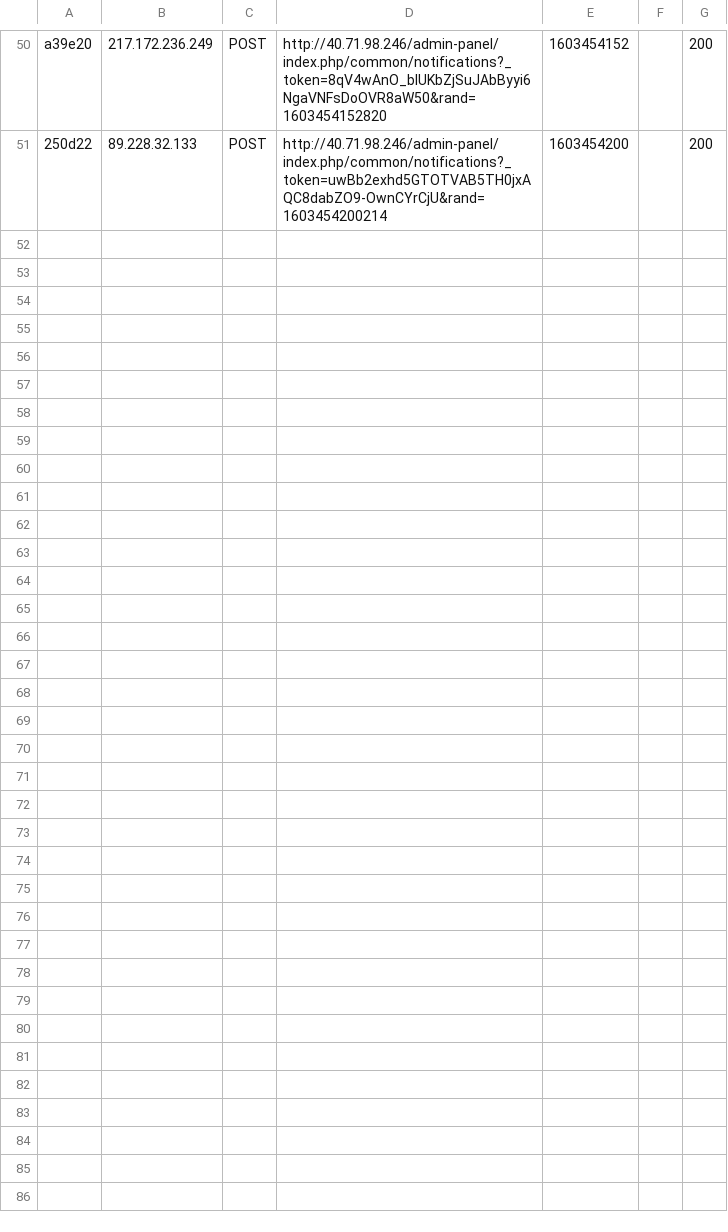
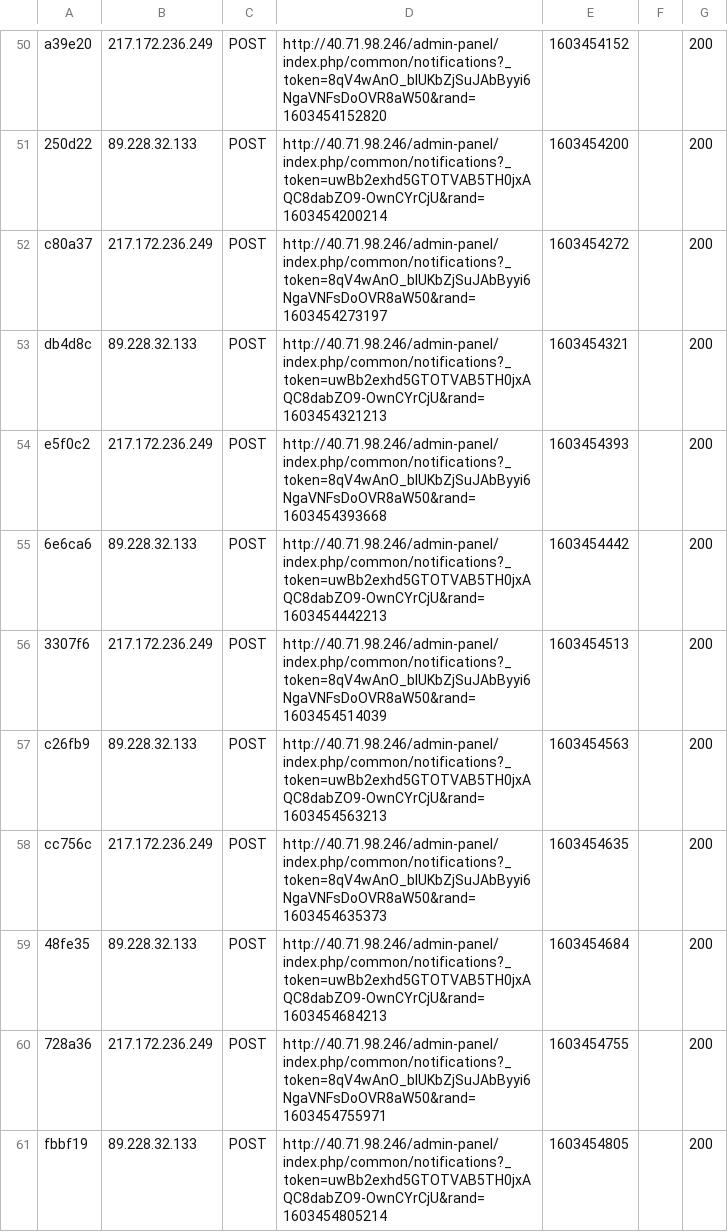
Before and after one commit to krzysztofzajaczkowski/Newdemy, a CSV file: src/var/cache/dev/profiler/index.csv, drawn as a sheet; only a part is shown, gaps mark what is left out; the diff names each change by its address in the sheet, - before the commit and + after, or states it on an @@ line.

```diff
--- a/src/var/cache/dev/profiler/index.csv
+++ b/src/var/cache/dev/profiler/index.csv
+row 52: c80a37 | 217.172.236.249 | POST | http://40.71.98.246/admin-panel/index.php/common/notifications?_token=8qV4wAnO_bIUKbZjSuJAbByyi6NgaVNFsDoOVR8aW50&rand=1603454273197 | 1603454272 |  | 200
+row 53: db4d8c | 89.228.32.133 | POST | http://40.71.98.246/admin-panel/index.php/common/notifications?_token=uwBb2exhd5GTOTVAB5TH0jxAQC8dabZO9-OwnCYrCjU&rand=1603454321213 | 1603454321 |  | 200
+row 54: e5f0c2 | 217.172.236.249 | POST | http://40.71.98.246/admin-panel/index.php/common/notifications?_token=8qV4wAnO_bIUKbZjSuJAbByyi6NgaVNFsDoOVR8aW50&rand=1603454393668 | 1603454393 |  | 200
+row 55: 6e6ca6 | 89.228.32.133 | POST | http://40.71.98.246/admin-panel/index.php/common/notifications?_token=uwBb2exhd5GTOTVAB5TH0jxAQC8dabZO9-OwnCYrCjU&rand=1603454442213 | 1603454442 |  | 200
+row 56: 3307f6 | 217.172.236.249 | POST | http://40.71.98.246/admin-panel/index.php/common/notifications?_token=8qV4wAnO_bIUKbZjSuJAbByyi6NgaVNFsDoOVR8aW50&rand=1603454514039 | 1603454513 |  | 200
+row 57: c26fb9 | 89.228.32.133 | POST | http://40.71.98.246/admin-panel/index.php/common/notifications?_token=uwBb2exhd5GTOTVAB5TH0jxAQC8dabZO9-OwnCYrCjU&rand=1603454563213 | 1603454563 |  | 200
+row 58: cc756c | 217.172.236.249 | POST | http://40.71.98.246/admin-panel/index.php/common/notifications?_token=8qV4wAnO_bIUKbZjSuJAbByyi6NgaVNFsDoOVR8aW50&rand=1603454635373 | 1603454635 |  | 200
+row 59: 48fe35 | 89.228.32.133 | POST | http://40.71.98.246/admin-panel/index.php/common/notifications?_token=uwBb2exhd5GTOTVAB5TH0jxAQC8dabZO9-OwnCYrCjU&rand=1603454684213 | 1603454684 |  | 200
+row 60: 728a36 | 217.172.236.249 | POST | http://40.71.98.246/admin-panel/index.php/common/notifications?_token=8qV4wAnO_bIUKbZjSuJAbByyi6NgaVNFsDoOVR8aW50&rand=1603454755971 | 1603454755 |  | 200
+row 61: fbbf19 | 89.228.32.133 | POST | http://40.71.98.246/admin-panel/index.php/common/notifications?_token=uwBb2exhd5GTOTVAB5TH0jxAQC8dabZO9-OwnCYrCjU&rand=1603454805214 | 1603454805 |  | 200
```
Also changed, not shown: 11 other files.
